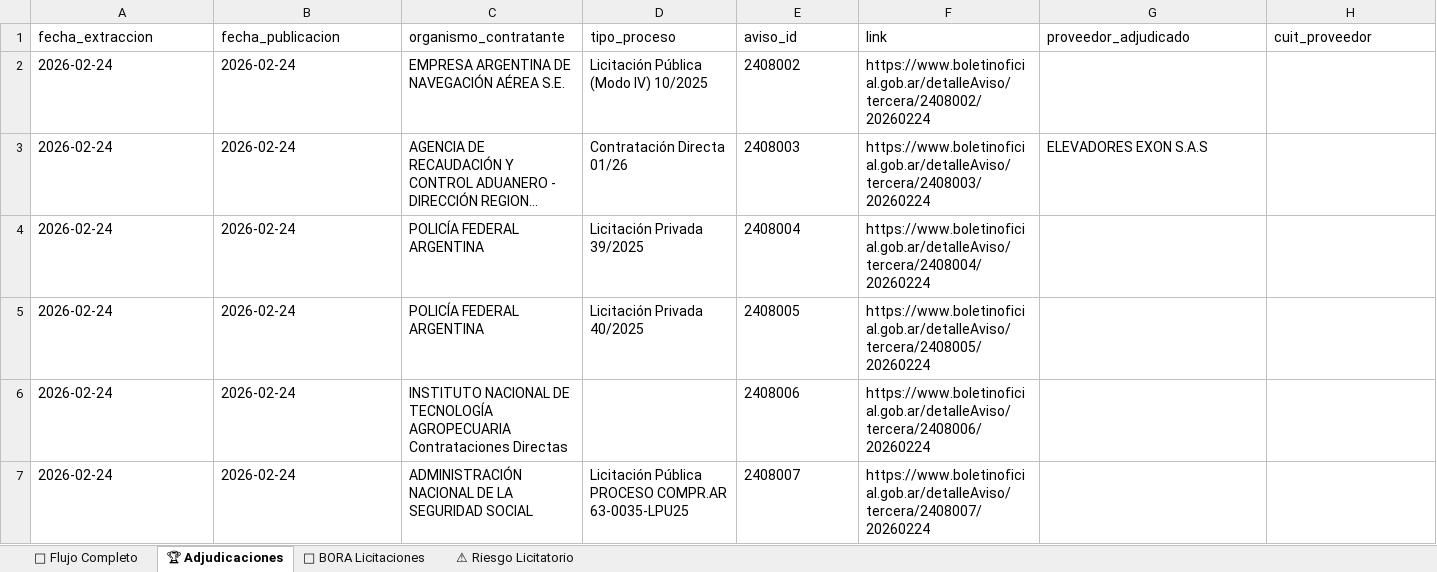
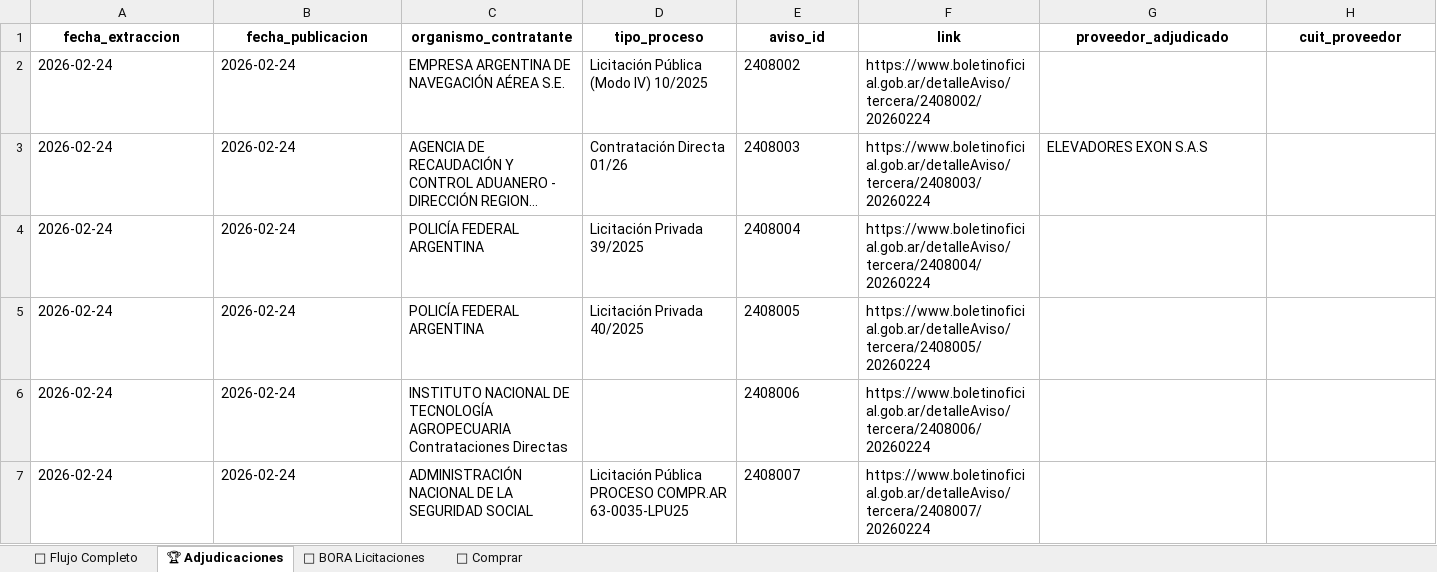
Before and after one commit to Viny2030/monitor_contratos_v2, an Excel workbook: data/2026-02/reporte_2026-02-24.xlsx, sheet 🏆 Adjudicaciones, drawn as a sheet; only a part is shown; long unchanged cells end in …; values as stored, in another font and other column widths than the file's, no borders; the diff covers the shown part only; the diff names each change by its address in the sheet, - before the commit and + after, or states it on an @@ line.

```diff
--- a/data/2026-02/reporte_2026-02-24.xlsx (sheet 🏆 Adjudicaciones)
+++ b/data/2026-02/reporte_2026-02-24.xlsx (sheet 🏆 Adjudicaciones)
-sheet tab: ⚠ Riesgo Licitatorio
+sheet tab: 🛒 Comprar
@@ A1:H1 bold: off → on, alignment: left → center @@
```
Also changed, not shown: cell formats elsewhere in this sheet, sheet 🛒 Comprar, sheet 🚨 Flujo Completo, sheet 📰 BORA Licitaciones, data/2026-02/flujo_licitaciones_2026-02-24.xlsx, 40 other files.
